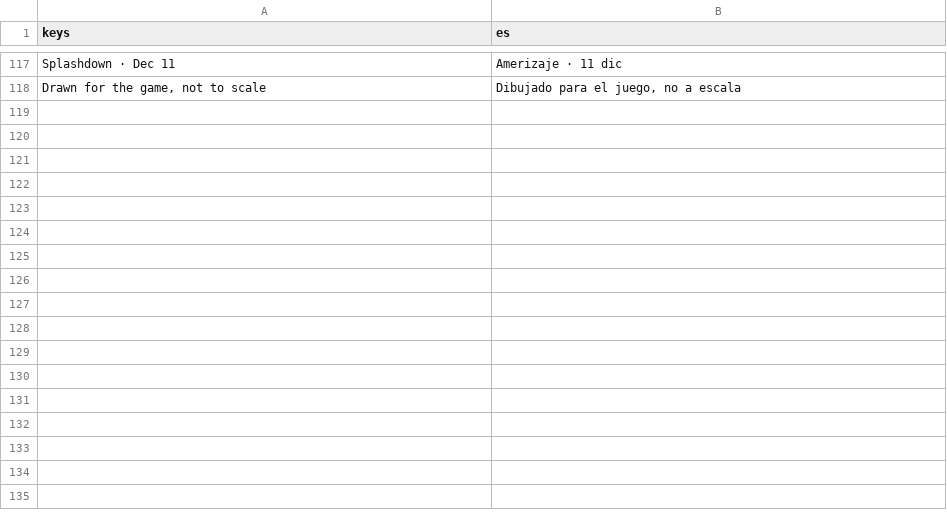
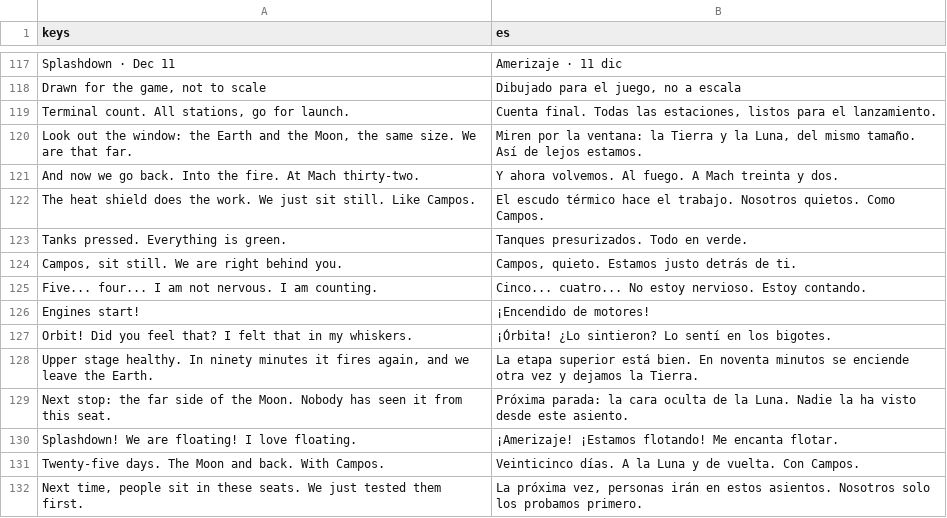
Before and after one commit to alexanderkholodov1/farpoint-horizon, a CSV file: i18n/artemis1.csv, drawn as a sheet; only a part is shown, gaps mark what is left out.

Commit message:
Artemis I: the crew's lines between the stages in the story's own card at the bottom, in Spanish too; the ground test reads its English titles whatever the computer's language

```diff
--- a/i18n/artemis1.csv
+++ b/i18n/artemis1.csv
@@ -118 +118,15 @@ Splashdown · Dec 11,Amerizaje · 11 dic
 "Drawn for the game, not to scale","Dibujado para el juego, no a escala"
+"Terminal count. All stations, go for launch.","Cuenta final. Todas las estaciones, listos para el lanzamiento."
+"Look out the window: the Earth and the Moon, the same size. We are that far.","Miren por la ventana: la Tierra y la Luna, del mismo tamaño. Así de lejos estamos."
+And now we go back. Into the fire. At Mach thirty-two.,Y ahora volvemos. Al fuego. A Mach treinta y dos.
+The heat shield does the work. We just sit still. Like Campos.,El escudo térmico hace el trabajo. Nosotros quietos. Como Campos.
+Tanks pressed. Everything is green.,Tanques presurizados. Todo en verde.
+"Campos, sit still. We are right behind you.","Campos, quieto. Estamos justo detrás de ti."
+Five... four... I am not nervous. I am counting.,Cinco... cuatro... No estoy nervioso. Estoy contando.
+Engines start!,¡Encendido de motores!
+Orbit! Did you feel that? I felt that in my whiskers.,¡Órbita! ¿Lo sintieron? Lo sentí en los bigotes.
+"Upper stage healthy. In ninety minutes it fires again, and we leave the Earth.",La etapa superior está bien. En noventa minutos se enciende otra vez y dejamos la Tierra.
+Next stop: the far side of the Moon. Nobody has seen it from this seat.,Próxima parada: la cara oculta de la Luna. Nadie la ha visto desde este asiento.
+Splashdown! We are floating! I love floating.,¡Amerizaje! ¡Estamos flotando! Me encanta flotar.
+Twenty-five days. The Moon and back. With Campos.,Veinticinco días. A la Luna y de vuelta. Con Campos.
+"Next time, people sit in these seats. We just tested them first.","La próxima vez, personas irán en estos asientos. Nosotros solo los probamos primero."
```
Also changed, not shown: 4 other files.
